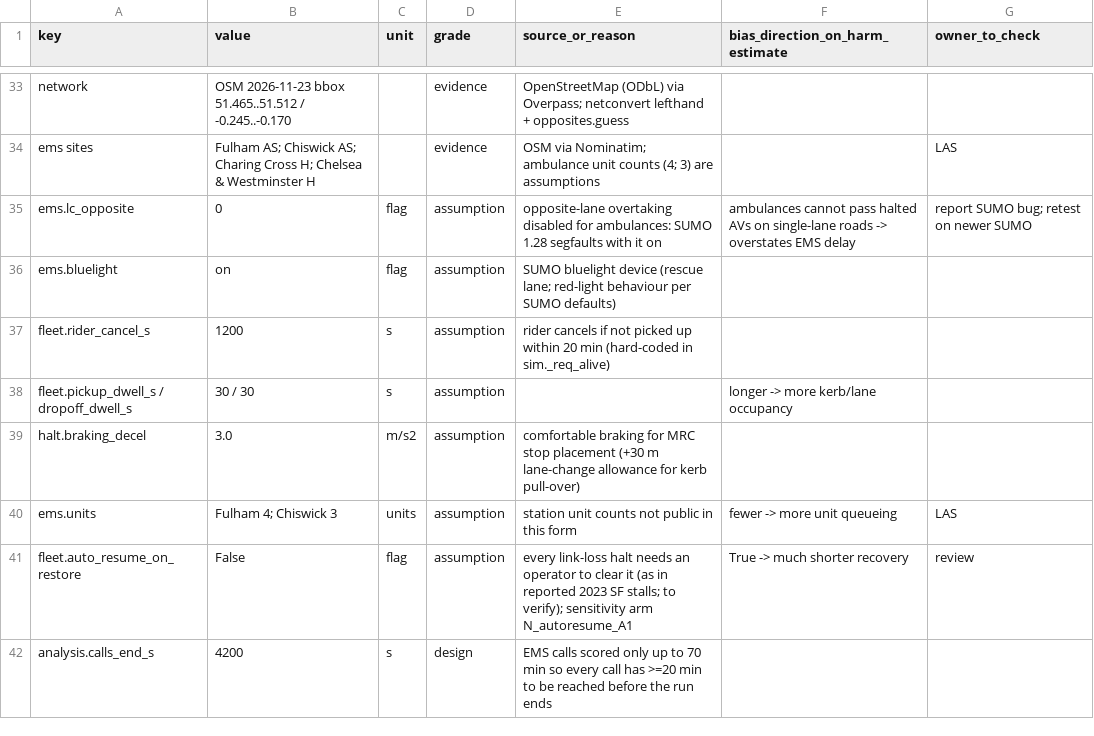
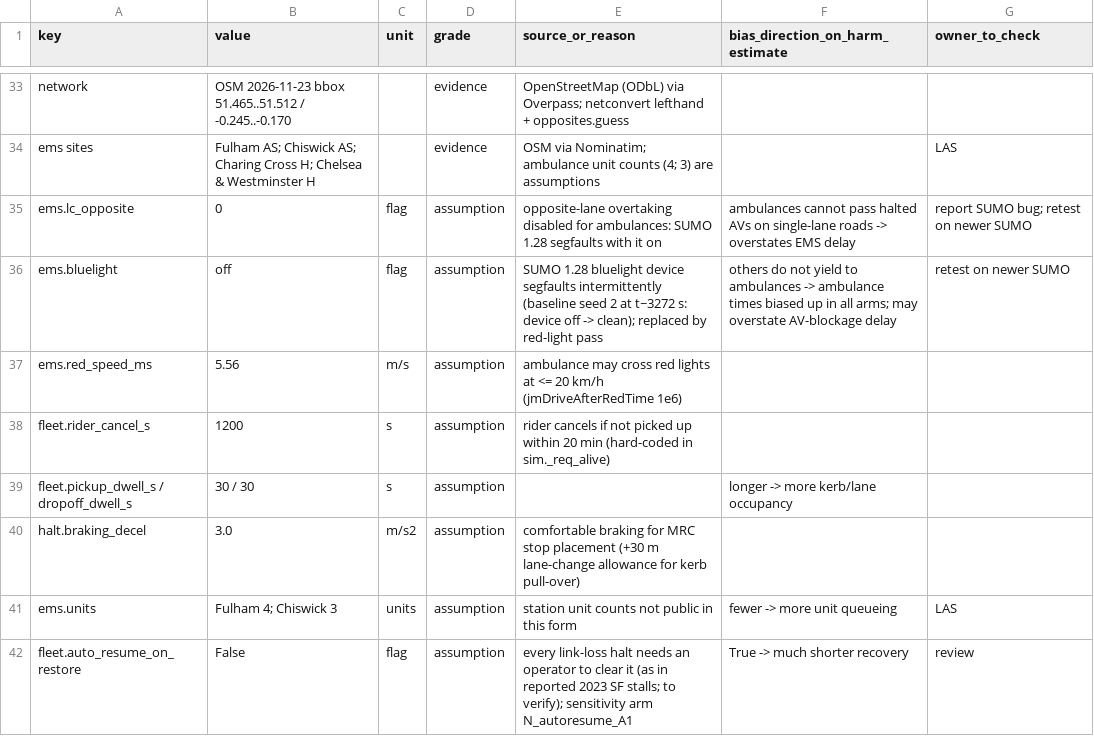
Before and after one commit to CPR-CDT/SUMO-simulation, a CSV file: params.csv, drawn as a sheet; only a part is shown, gaps mark what is left out; the shorter side is filled out with more unchanged rows.

```diff
--- a/params.csv
+++ b/params.csv
@@ -35,3 +35,4 @@ ems sites,Fulham AS; Chiswick AS; Charing Cross H; Chelsea & Westminster H,,evid
 ems.lc_opposite,0,flag,assumption,opposite-lane overtaking disabled for ambulances: SUMO 1.28 segfaults with it on,ambulances cannot pass halted AVs on single-lane roads -> overstates EMS delay,report SUMO bug; retest on newer SUMO
-ems.bluelight,on,flag,assumption,SUMO bluelight device (rescue lane; red-light behaviour per SUMO defaults),,
+ems.bluelight,off,flag,assumption,SUMO 1.28 bluelight device segfaults intermittently (baseline seed 2 at t~3272 s: device off -> clean); replaced by red-light pass,others do not yield to ambulances -> ambulance times biased up in all arms; may overstate AV-blockage delay,retest on newer SUMO
+ems.red_speed_ms,5.56,m/s,assumption,ambulance may cross red lights at <= 20 km/h (jmDriveAfterRedTime 1e6),,
 fleet.rider_cancel_s,1200,s,assumption,rider cancels if not picked up within 20 min (hard-coded in sim._req_alive),,
```
Also changed, not shown: 4 other files.
